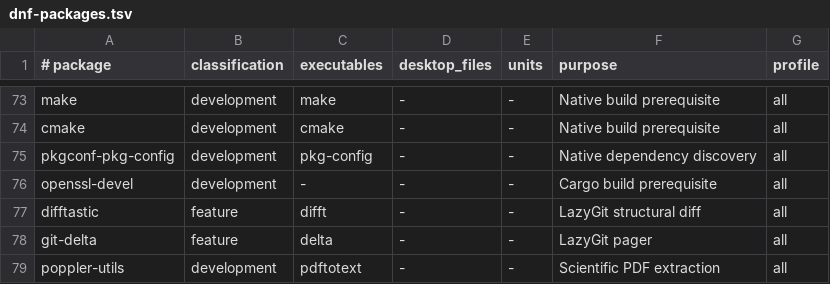
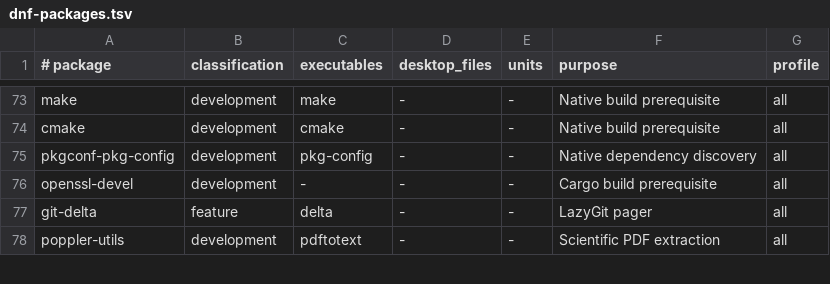
Before and after one commit to snaldos/naldo-dots, a TSV file: bootstrap/fedora/dnf-packages.tsv, drawn as a sheet; only a part is shown, gaps mark what is left out.

Commit message:
sync(naldo-desktop): 2026-08-09T23:47:09+01:00

```diff
--- a/bootstrap/fedora/dnf-packages.tsv
+++ b/bootstrap/fedora/dnf-packages.tsv
@@ -76,3 +76,2 @@ pkgconf-pkg-config	development	pkg-config	-	-	Native dependency discovery	all
 openssl-devel	development	-	-	-	Cargo build prerequisite	all
-difftastic	feature	difft	-	-	LazyGit structural diff	all
 git-delta	feature	delta	-	-	LazyGit pager	all
```
Also changed, not shown: 1 other file.
